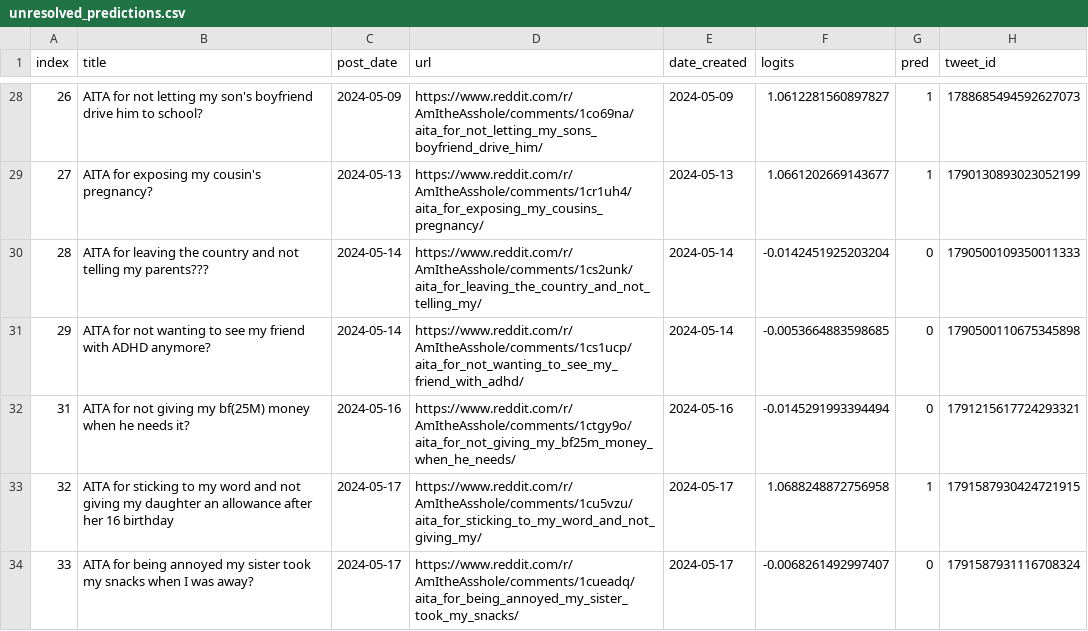
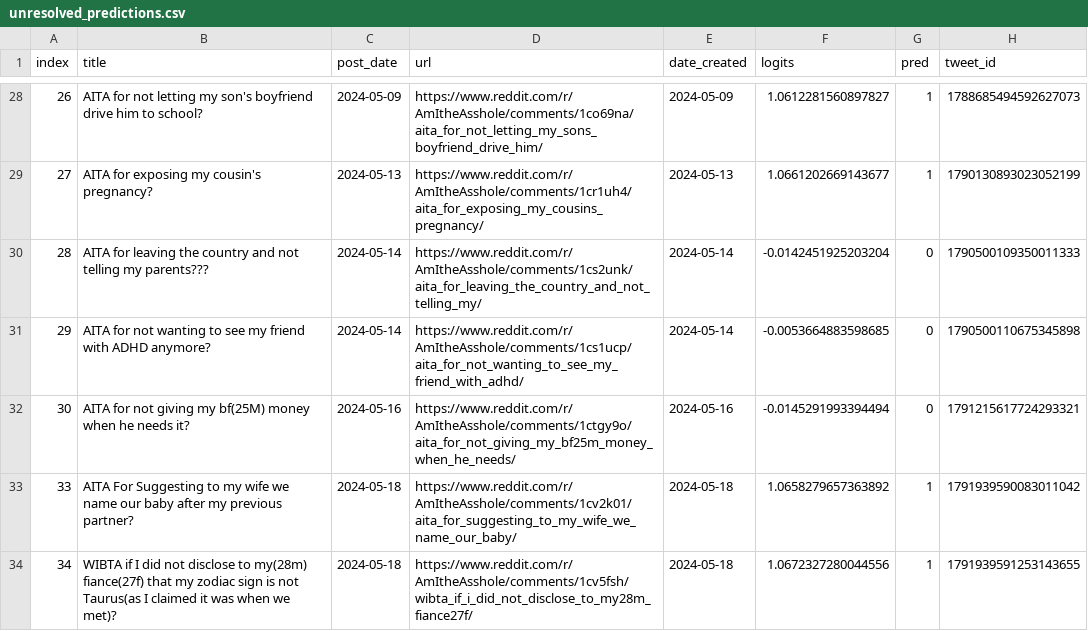
Before and after one commit to walkerped/aita_kaggle_app_tracking, a CSV file: app_tracking/prediction_sheets/unresolved_predictions.csv, drawn as a sheet; only a part is shown, gaps mark what is left out.

Commit message:
kaggle update tracking sheets

```diff
--- a/app_tracking/prediction_sheets/unresolved_predictions.csv
+++ b/app_tracking/prediction_sheets/unresolved_predictions.csv
@@ -31,4 +31,4 @@ index,title,post_date,url,date_created,logits,pred,tweet_id
 29,AITA for not wanting to see my friend with ADHD anymore? ,2024-05-14,https://www.reddit.com/r/AmItheAsshole/comments/1cs1ucp/aita_for_not_wanting_to_see_my_friend_with_adhd/,2024-05-14,-0.0053664883598685,0,1790500110675345898
-31,AITA for not giving my bf(25M) money when he needs it?,2024-05-16,https://www.reddit.com/r/AmItheAsshole/comments/1ctgy9o/aita_for_not_giving_my_bf25m_money_when_he_needs/,2024-05-16,-0.0145291993394494,0,1791215617724293321
-32,AITA for sticking to my word and not giving my daughter an allowance after her 16 birthday,2024-05-17,https://www.reddit.com/r/AmItheAsshole/comments/1cu5vzu/aita_for_sticking_to_my_word_and_not_giving_my/,2024-05-17,1.0688248872756958,1,1791587930424721915
-33,AITA for being annoyed my sister took my snacks when I was away?,2024-05-17,https://www.reddit.com/r/AmItheAsshole/comments/1cueadq/aita_for_being_annoyed_my_sister_took_my_snacks/,2024-05-17,-0.0068261492997407,0,1791587931116708324
+30,AITA for not giving my bf(25M) money when he needs it?,2024-05-16,https://www.reddit.com/r/AmItheAsshole/comments/1ctgy9o/aita_for_not_giving_my_bf25m_money_when_he_needs/,2024-05-16,-0.0145291993394494,0,1791215617724293321
+33,AITA For Suggesting to my wife we name our baby after my previous partner?,2024-05-18,https://www.reddit.com/r/AmItheAsshole/comments/1cv2k01/aita_for_suggesting_to_my_wife_we_name_our_baby/,2024-05-18,1.0658279657363892,1,1791939590083011042
+34,WIBTA if I did not disclose to my(28m) fiance(27f) that my zodiac sign is not Taurus(as I claimed it was when we met)?,2024-05-18,https://www.reddit.com/r/AmItheAsshole/comments/1cv5fsh/wibta_if_i_did_not_disclose_to_my28m_fiance27f/,2024-05-18,1.0672327280044556,1,1791939591253143655
```
Also changed, not shown: 3 other files.
